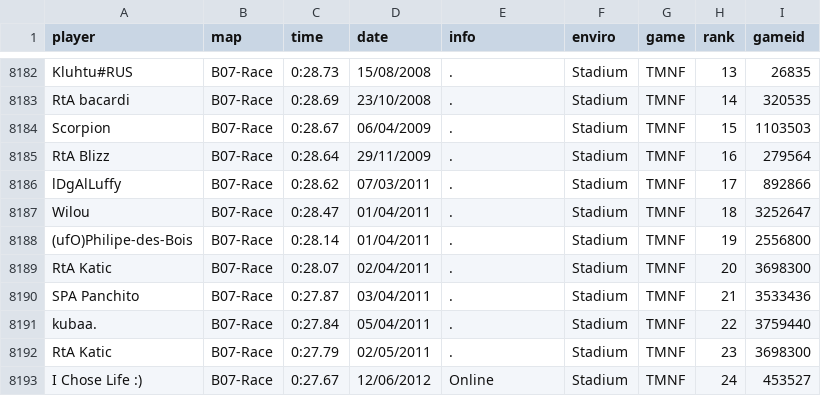
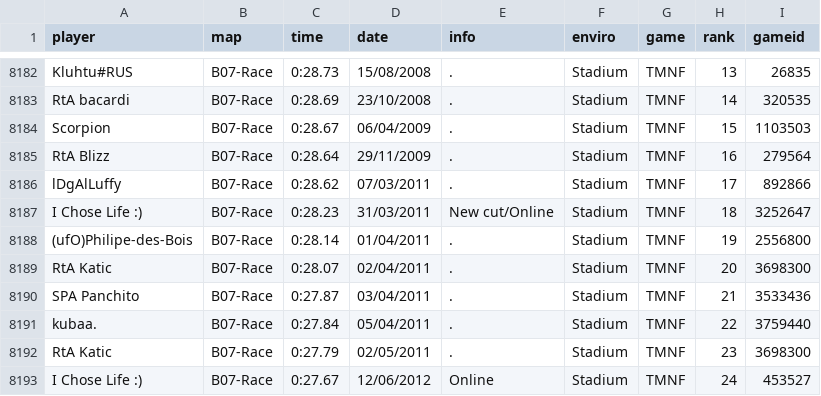
Before and after one commit to Loupphok/TWRC, a CSV file: data/WRDb.csv, drawn as a sheet; only a part is shown, gaps mark what is left out.

Commit message:
Update WRDb.csv

```diff
--- a/data/WRDb.csv
+++ b/data/WRDb.csv
@@ -8186,3 +8186,3 @@ Kluhtu#RUS;B07-Race;0:28.73;15/08/2008;.;Stadium;TMNF;13;26835
 lDgAlLuffy;B07-Race;0:28.62;07/03/2011;.;Stadium;TMNF;17;892866
-Wilou;B07-Race;0:28.47;01/04/2011;.;Stadium;TMNF;18;3252647
+I Chose Life :);B07-Race;0:28.23;31/03/2011;New cut/Online;Stadium;TMNF;18;3252647
 (ufO)Philipe-des-Bois;B07-Race;0:28.14;01/04/2011;.;Stadium;TMNF;19;2556800
```
